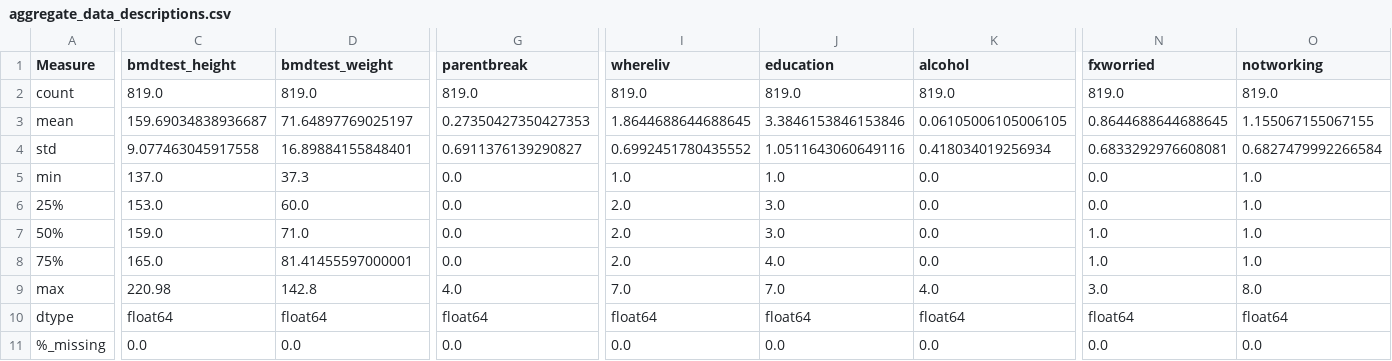
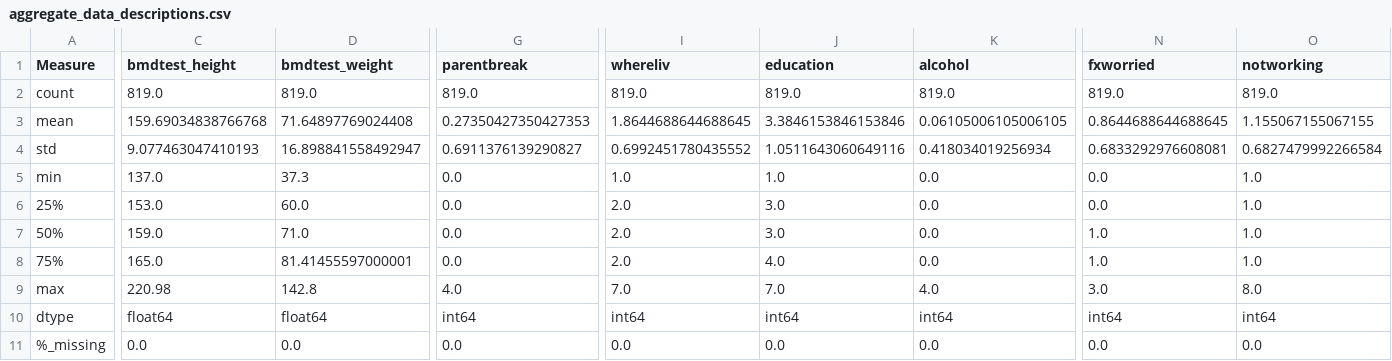
Before and after one commit to myguardian/Osteoporosis, a CSV file: 2-Feature_Analysis/analysis_results/aggregate_data_descriptions.csv, drawn as a sheet; only a part is shown, gaps mark what is left out; the diff covers the shown part only; the diff names each change by its address in the sheet, - before the commit and + after, or states it on an @@ line.

Commit message:
Added report functionality to feature analysis

```diff
--- a/2-Feature_Analysis/analysis_results/aggregate_data_descriptions.csv
+++ b/2-Feature_Analysis/analysis_results/aggregate_data_descriptions.csv
-C3 (bmdtest_height): 159.69034838936687
+C3 (bmdtest_height): 159.69034838766768
-D3 (bmdtest_weight): 71.64897769025197
+D3 (bmdtest_weight): 71.64897769024408
-C4 (bmdtest_height): 9.077463045917558
+C4 (bmdtest_height): 9.077463047410193
-D4 (bmdtest_weight): 16.89884155848401
+D4 (bmdtest_weight): 16.898841558492947
-G10 (parentbreak): float64
+G10 (parentbreak): int64
-I10 (whereliv): float64
+I10 (whereliv): int64
-J10 (education): float64
+J10 (education): int64
-K10 (alcohol): float64
+K10 (alcohol): int64
-N10 (fxworried): float64
+N10 (fxworried): int64
-O10 (notworking): float64
+O10 (notworking): int64
```
Also changed, not shown: 15 edited cells elsewhere in this file, 2-Feature_Analysis/analysis_results/aggregate_data_correlation.csv, 27 other files.
